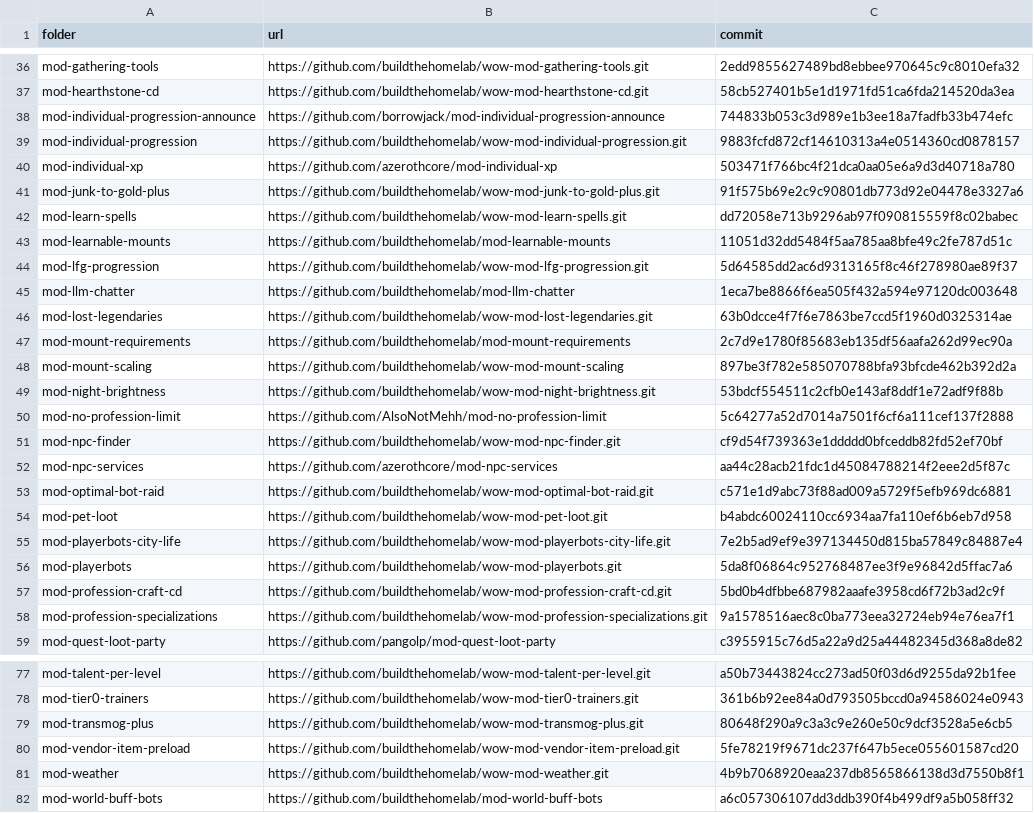
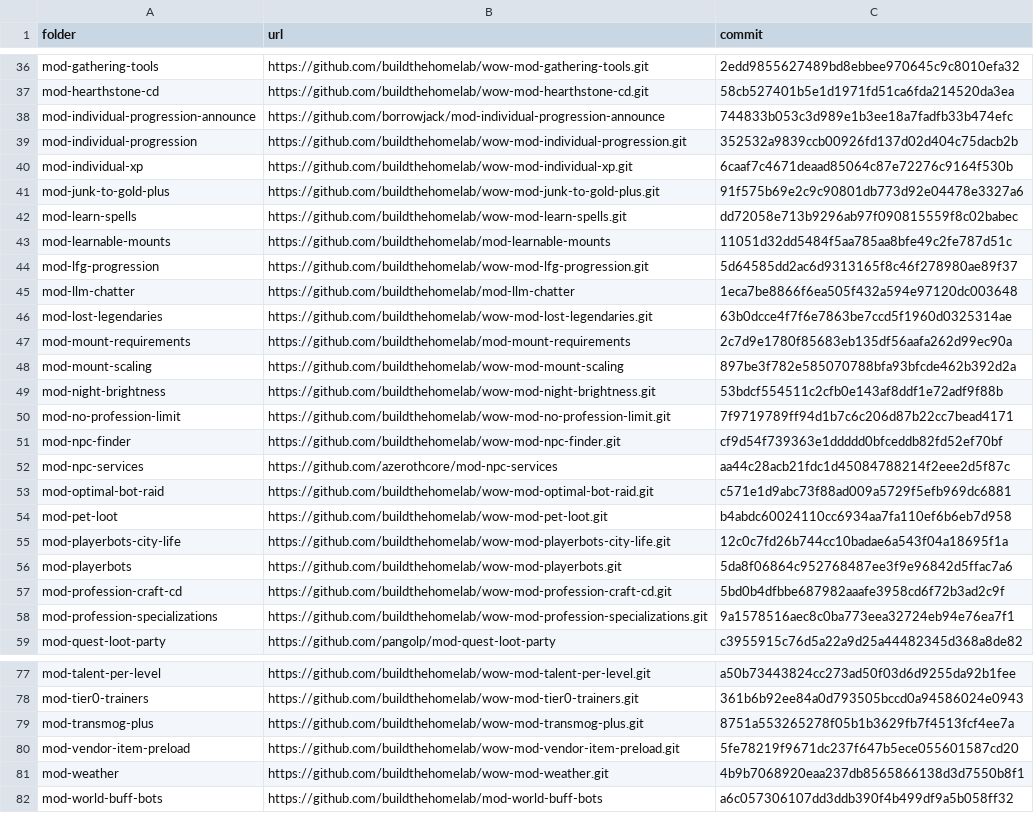
Before and after one commit to buildthehomelab/wow-ci, a TSV file: config/server-modules.tsv, drawn as a sheet; only a part is shown, gaps mark what is left out.

```diff
--- a/config/server-modules.tsv
+++ b/config/server-modules.tsv
@@ -38,4 +38,4 @@ mod-hearthstone-cd	https://github.com/buildthehomelab/wow-mod-hearthstone-cd.git
 mod-individual-progression-announce	https://github.com/borrowjack/mod-individual-progression-announce	744833b053c3d989e1b3ee18a7fadfb33b474efc
-mod-individual-progression	https://github.com/buildthehomelab/wow-mod-individual-progression.git	9883fcfd872cf14610313a4e0514360cd0878157
-mod-individual-xp	https://github.com/azerothcore/mod-individual-xp	503471f766bc4f21dca0aa05e6a9d3d40718a780
+mod-individual-progression	https://github.com/buildthehomelab/wow-mod-individual-progression.git	352532a9839ccb00926fd137d02d404c75dacb2b
+mod-individual-xp	https://github.com/buildthehomelab/wow-mod-individual-xp.git	6caaf7c4671deaad85064c87e72276c9164f530b
 mod-junk-to-gold-plus	https://github.com/buildthehomelab/wow-mod-junk-to-gold-plus.git	91f575b69e2c9c90801db773d92e04478e3327a6
@@ -49,3 +49,3 @@ mod-mount-scaling	https://github.com/buildthehomelab/wow-mod-mount-scaling	897be
 mod-night-brightness	https://github.com/buildthehomelab/wow-mod-night-brightness.git	53bdcf554511c2cfb0e143af8ddf1e72adf9f88b
-mod-no-profession-limit	https://github.com/AlsoNotMehh/mod-no-profession-limit	5c64277a52d7014a7501f6cf6a111cef137f2888
+mod-no-profession-limit	https://github.com/buildthehomelab/wow-mod-no-profession-limit.git	7f9719789ff94d1b7c6c206d87b22cc7bead4171
 mod-npc-finder	https://github.com/buildthehomelab/wow-mod-npc-finder.git	cf9d54f739363e1ddddd0bfceddb82fd52ef70bf
@@ -54,3 +54,3 @@ mod-optimal-bot-raid	https://github.com/buildthehomelab/wow-mod-optimal-bot-raid
 mod-pet-loot	https://github.com/buildthehomelab/wow-mod-pet-loot.git	b4abdc60024110cc6934aa7fa110ef6b6eb7d958
-mod-playerbots-city-life	https://github.com/buildthehomelab/wow-mod-playerbots-city-life.git	7e2b5ad9ef9e397134450d815ba57849c84887e4
+mod-playerbots-city-life	https://github.com/buildthehomelab/wow-mod-playerbots-city-life.git	12c0c7fd26b744cc10badae6a543f04a18695f1a
 mod-playerbots	https://github.com/buildthehomelab/wow-mod-playerbots.git	5da8f06864c952768487ee3f9e96842d5ffac7a6
@@ -78,3 +78,3 @@ mod-talent-per-level	https://github.com/buildthehomelab/wow-mod-talent-per-level
 mod-tier0-trainers	https://github.com/buildthehomelab/wow-mod-tier0-trainers.git	361b6b92ee84a0d793505bccd0a94586024e0943
-mod-transmog-plus	https://github.com/buildthehomelab/wow-mod-transmog-plus.git	80648f290a9c3a3c9e260e50c9dcf3528a5e6cb5
+mod-transmog-plus	https://github.com/buildthehomelab/wow-mod-transmog-plus.git	8751a553265278f05b1b3629fb7f4513fcf4ee7a
 mod-vendor-item-preload	https://github.com/buildthehomelab/wow-mod-vendor-item-preload.git	5fe78219f9671dc237f647b5ece055601587cd20
```
